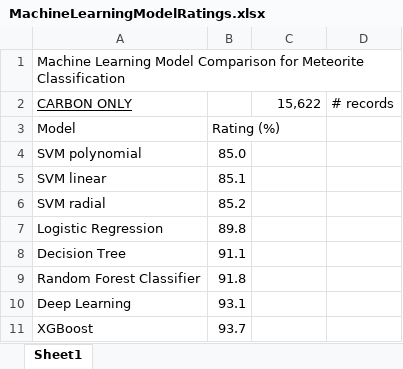
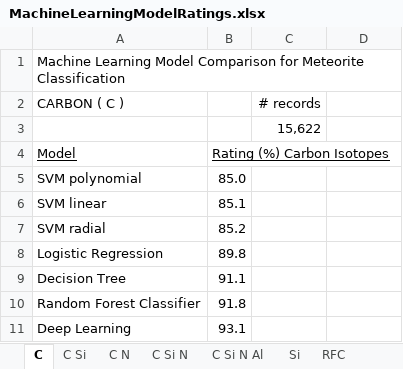
Before and after one commit to dianess/meteorite-classification, an Excel workbook: MachineLearningModelRatings.xlsx, sheet C, drawn as a sheet; only a part is shown; the shorter side is filled out with more unchanged rows; values as stored, in another font and other column widths than the file's, no borders; charts and pictures not drawn; removed rows and columns are numbered as before the commit, all else as after; the diff covers the shown part only; the diff names each change by its address in the sheet, - before the commit and + after, or states it on an @@ line.

Commit message:
Ratings Pivot Charts and analysis

```diff
--- a/MachineLearningModelRatings.xlsx (sheet C)
+++ b/MachineLearningModelRatings.xlsx (sheet C)
-sheet tab: Sheet1
+sheet tab: C
+sheet tab: C Si
+sheet tab: C N
+sheet tab: C Si N
+sheet tab: C Si N Al
+sheet tab: Si
+sheet tab: RFC
-row 2: CARBON ONLY |  | 15,622 | # records
+row 2: CARBON ( C ) |  | # records
+row 3:  |  | 15,622
-A4:B4 underline: off
+A4:B4 underline: on
-B4: Rating (%)
+B4: Rating (%) Carbon Isotopes
```
Also changed, not shown: 47 removed rows elsewhere in this sheet, other sheet tabs, charts or pictures, 4 other files.
